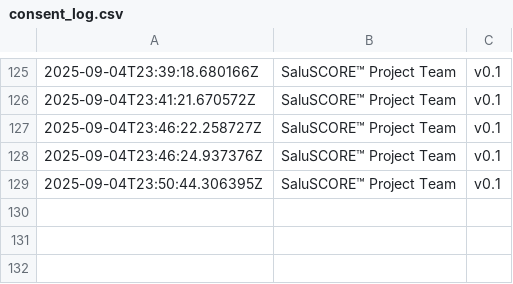
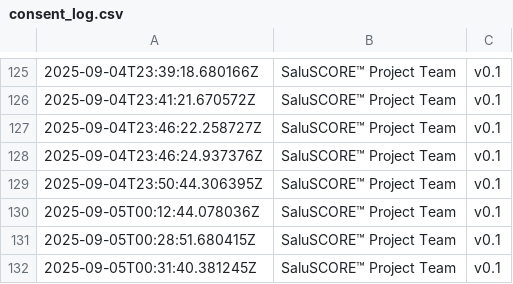
Before and after one commit to islamrashwan/saluscore, a CSV file: consent_log.csv, drawn as a sheet; only a part is shown, gaps mark what is left out.

```diff
--- a/consent_log.csv
+++ b/consent_log.csv
@@ -129 +129,4 @@
 2025-09-04T23:50:44.306395Z,SaluSCORE™ Project Team,v0.1
+2025-09-05T00:12:44.078036Z,SaluSCORE™ Project Team,v0.1
+2025-09-05T00:28:51.680415Z,SaluSCORE™ Project Team,v0.1
+2025-09-05T00:31:40.381245Z,SaluSCORE™ Project Team,v0.1
```
Also changed, not shown: 1 other file.
